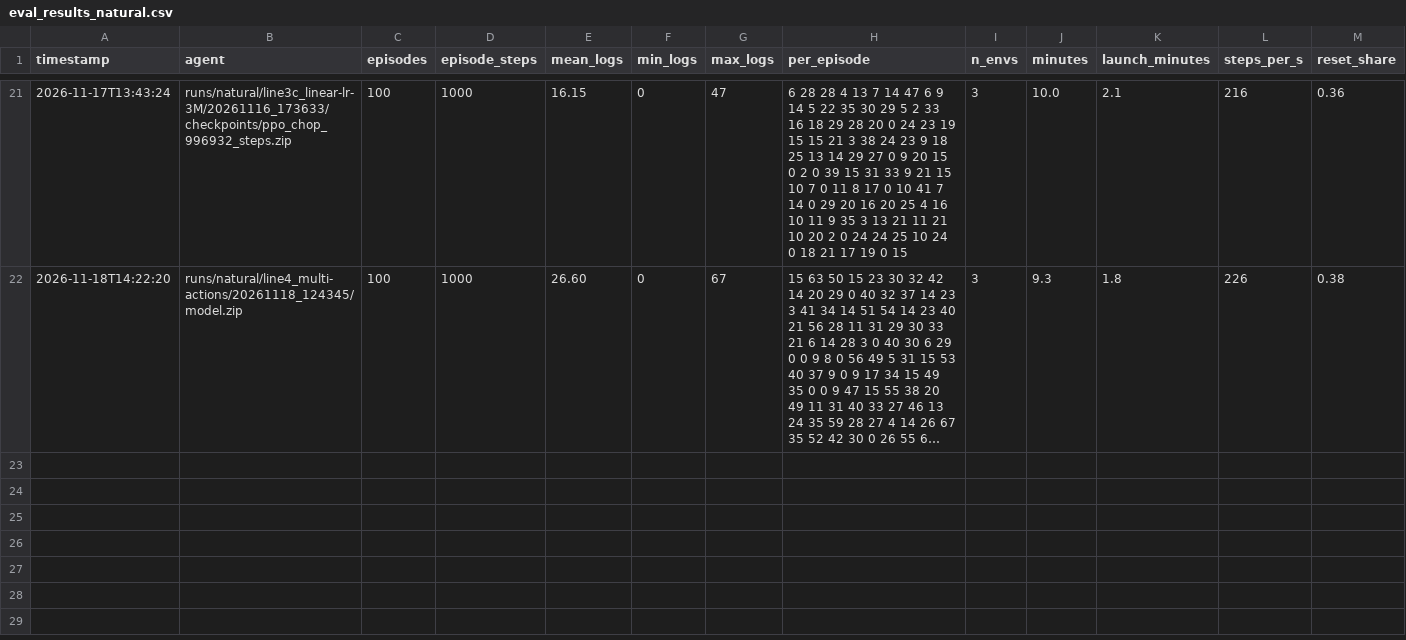
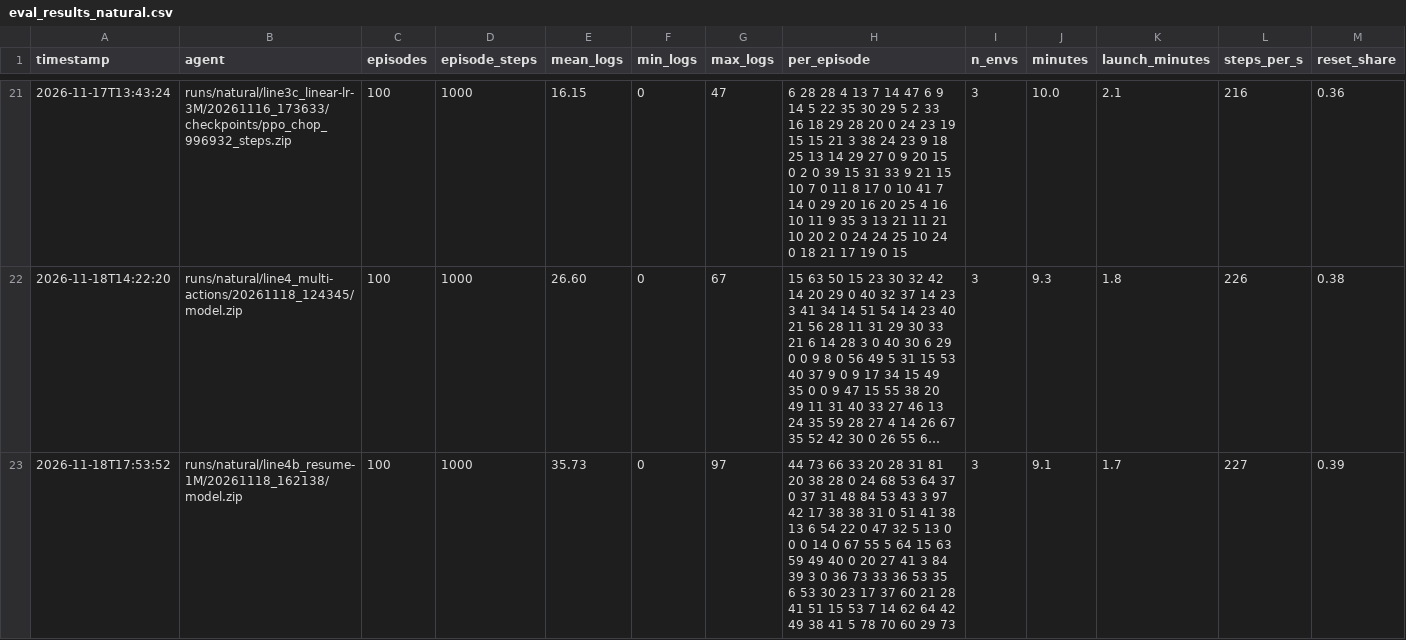
Before and after one commit to njd4dude/CraftGround, a CSV file: results/eval_results_natural.csv, drawn as a sheet; only a part is shown, gaps mark what is left out; long unchanged cells end in …; rows hold the shown columns only; the diff covers the shown part only; the diff names each change by its address in the sheet, - before the commit and + after, or states it on an @@ line.

```diff
--- a/results/eval_results_natural.csv
+++ b/results/eval_results_natural.csv
+row 23: 2026-11-18T17:53:52 | runs/natural/line4b_resume-1M/20261118_162138/model.zip | 100 | 1000 | 35.73 | 0 | 97 | 44 73 66 33 20 28 31 81 20 38 28 0 24 68 53 64 37 0 37 31 48 84 53 43 3 97 42 17 38 38 31 0 51 41 38 13 6 54 22 0 47 32 5 13 0 0 0 14 0 67 55 5 64 15 63 59 49 40 0 20 27 41 3 84 39 3 0 36 73 33 36 53 35 6 53 30 23 17 37 60 21 28 41 51 15 53 7 14 62 64 42 49 38 41 5 78 70 60 29 73 | 3 | 9.1 | 1.7 | 227 | 0.39
```
Also changed, not shown: 2 added rows elsewhere in this file, results/training_runs_natural.csv, 4 other files.
